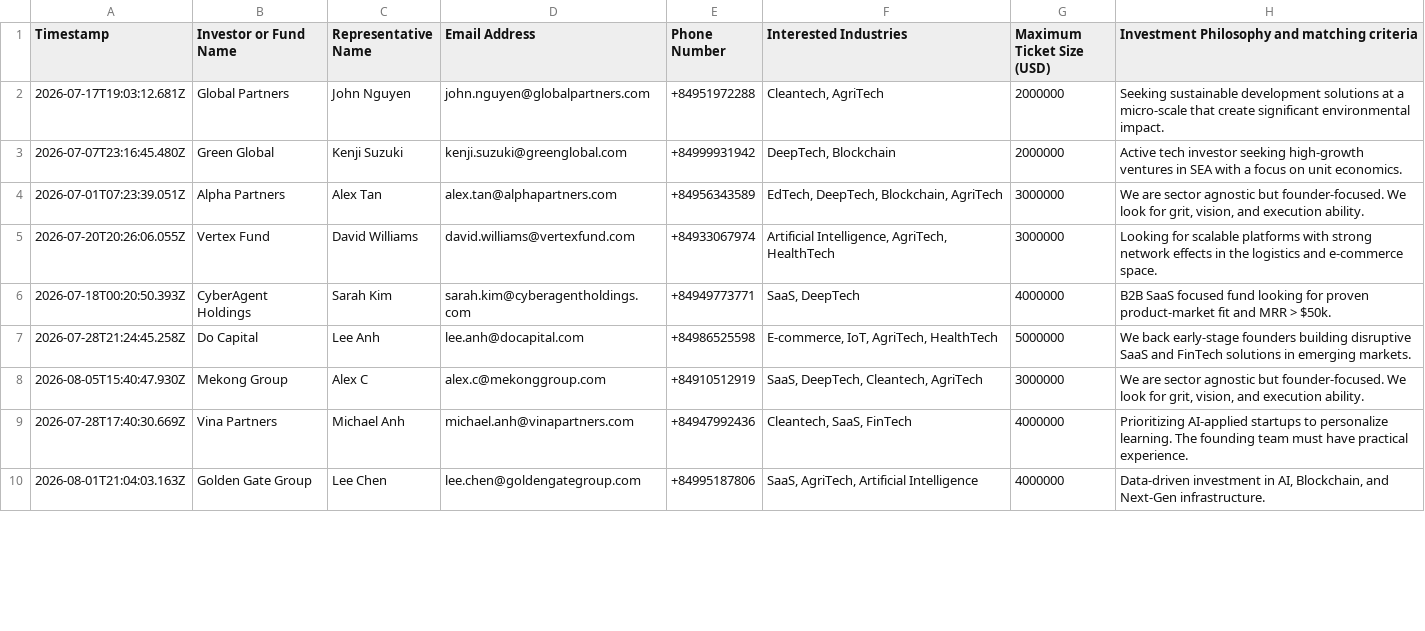
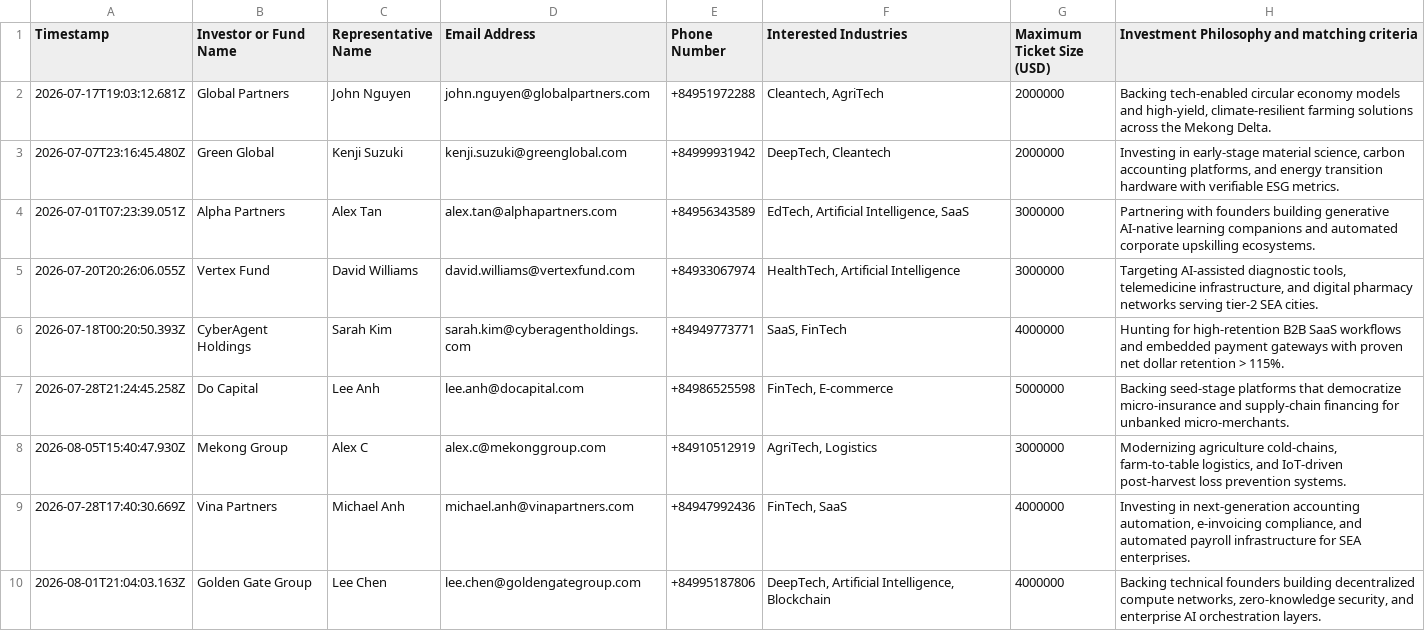
Before and after one commit to nphat-code/ai-riser-davas-matcher, a CSV file: davas_investors.csv, drawn as a sheet; only a part is shown; the diff covers the shown part only.

Commit message:
Update davas_investors.csv with 31 realistic and sector-matched unique investment theses

```diff
--- a/davas_investors.csv
+++ b/davas_investors.csv
@@ -1,10 +1,10 @@
 Timestamp,Investor or Fund Name,Representative Name,Email Address,Phone Number,Interested Industries,Maximum Ticket Size (USD),Investment Philosophy and matching criteria
-2026-07-17T19:03:12.681Z,Global Partners,John Nguyen,john.nguyen@globalpartners.com,+84951972288,"Cleantech, AgriTech",2000000,Seeking sustainable development solutions at a micro-scale that create significant environmental impact.
-2026-07-07T23:16:45.480Z,Green Global,Kenji Suzuki,kenji.suzuki@greenglobal.com,+84999931942,"DeepTech, Blockchain",2000000,Active tech investor seeking high-growth ventures in SEA with a focus on unit economics.
-2026-07-01T07:23:39.051Z,Alpha Partners,Alex Tan,alex.tan@alphapartners.com,+84956343589,"EdTech, DeepTech, Blockchain, AgriTech",3000000,"We are sector agnostic but founder-focused. We look for grit, vision, and execution ability."
-2026-07-20T20:26:06.055Z,Vertex Fund,David Williams,david.williams@vertexfund.com,+84933067974,"Artificial Intelligence, AgriTech, HealthTech",3000000,Looking for scalable platforms with strong network effects in the logistics and e-commerce space.
-2026-07-18T00:20:50.393Z,CyberAgent Holdings,Sarah Kim,sarah.kim@cyberagentholdings.com,+84949773771,"SaaS, DeepTech",4000000,B2B SaaS focused fund looking for proven product-market fit and MRR > $50k.
-2026-07-28T21:24:45.258Z,Do Capital,Lee Anh,lee.anh@docapital.com,+84986525598,"E-commerce, IoT, AgriTech, HealthTech",5000000,We back early-stage founders building disruptive SaaS and FinTech solutions in emerging markets.
-2026-08-05T15:40:47.930Z,Mekong Group,Alex C,alex.c@mekonggroup.com,+84910512919,"SaaS, DeepTech, Cleantech, AgriTech",3000000,"We are sector agnostic but founder-focused. We look for grit, vision, and execution ability."
-2026-07-28T17:40:30.669Z,Vina Partners,Michael Anh,michael.anh@vinapartners.com,+84947992436,"Cleantech, SaaS, FinTech",4000000,Prioritizing AI-applied startups to personalize learning. The founding team must have practical experience.
-2026-08-01T21:04:03.163Z,Golden Gate Group,Lee Chen,lee.chen@goldengategroup.com,+84995187806,"SaaS, AgriTech, Artificial Intelligence",4000000,"Data-driven investment in AI, Blockchain, and Next-Gen infrastructure."
+2026-07-17T19:03:12.681Z,Global Partners,John Nguyen,john.nguyen@globalpartners.com,+84951972288,"Cleantech, AgriTech",2000000,"Backing tech-enabled circular economy models and high-yield, climate-resilient farming solutions across the Mekong Delta."
+2026-07-07T23:16:45.480Z,Green Global,Kenji Suzuki,kenji.suzuki@greenglobal.com,+84999931942,"DeepTech, Cleantech",2000000,"Investing in early-stage material science, carbon accounting platforms, and energy transition hardware with verifiable ESG metrics."
+2026-07-01T07:23:39.051Z,Alpha Partners,Alex Tan,alex.tan@alphapartners.com,+84956343589,"EdTech, Artificial Intelligence, SaaS",3000000,"Partnering with founders building generative AI-native learning companions and automated corporate upskilling ecosystems."
+2026-07-20T20:26:06.055Z,Vertex Fund,David Williams,david.williams@vertexfund.com,+84933067974,"HealthTech, Artificial Intelligence",3000000,"Targeting AI-assisted diagnostic tools, telemedicine infrastructure, and digital pharmacy networks serving tier-2 SEA cities."
+2026-07-18T00:20:50.393Z,CyberAgent Holdings,Sarah Kim,sarah.kim@cyberagentholdings.com,+84949773771,"SaaS, FinTech",4000000,"Hunting for high-retention B2B SaaS workflows and embedded payment gateways with proven net dollar retention > 115%."
+2026-07-28T21:24:45.258Z,Do Capital,Lee Anh,lee.anh@docapital.com,+84986525598,"FinTech, E-commerce",5000000,"Backing seed-stage platforms that democratize micro-insurance and supply-chain financing for unbanked micro-merchants."
+2026-08-05T15:40:47.930Z,Mekong Group,Alex C,alex.c@mekonggroup.com,+84910512919,"AgriTech, Logistics",3000000,"Modernizing agriculture cold-chains, farm-to-table logistics, and IoT-driven post-harvest loss prevention systems."
+2026-07-28T17:40:30.669Z,Vina Partners,Michael Anh,michael.anh@vinapartners.com,+84947992436,"FinTech, SaaS",4000000,"Investing in next-generation accounting automation, e-invoicing compliance, and automated payroll infrastructure for SEA enterprises."
+2026-08-01T21:04:03.163Z,Golden Gate Group,Lee Chen,lee.chen@goldengategroup.com,+84995187806,"DeepTech, Artificial Intelligence, Blockchain",4000000,"Backing technical founders building decentralized compute networks, zero-knowledge security, and enterprise AI orchestration layers."
```
Also changed, not shown: 45 edited cells elsewhere in this file, 3 other files.
